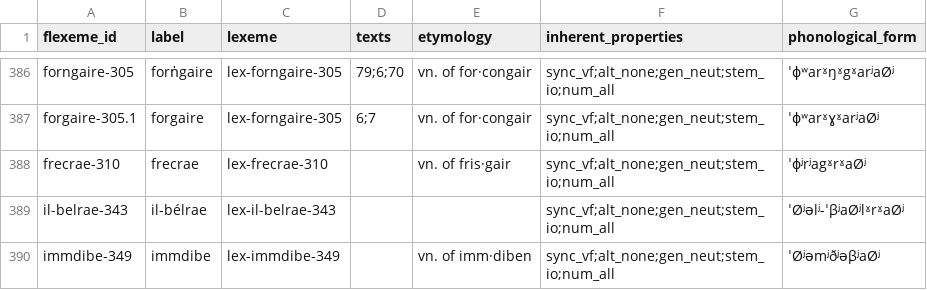
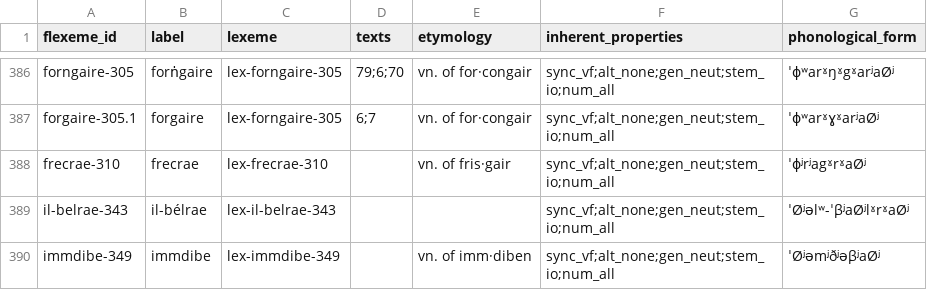
Before and after one commit to cormacanderson/Goidelex, a CSV file: flexemes.csv, drawn as a sheet; only a part is shown, gaps mark what is left out; the diff covers the shown part only.

Commit message:
Update flexemes.csv

```diff
--- a/flexemes.csv
+++ b/flexemes.csv
@@ -388,3 +388,3 @@ forgaire-305.1,forgaire,lex-forngaire-305,6;7,vn. of for·congair,sync_vf;alt_no
 frecrae-310,frecrae,lex-frecrae-310,,vn. of fris·gair,sync_vf;alt_none;gen_neut;stem_io;num_all,ˈɸʲrʲagˠrˠaØʲ
-il-belrae-343,il-bélrae,lex-il-belrae-343,,,sync_vf;alt_none;gen_neut;stem_io;num_all,ˈØʲəlʲ-ˈβʲaØʲlˠrˠaØʲ
+il-belrae-343,il-bélrae,lex-il-belrae-343,,,sync_vf;alt_none;gen_neut;stem_io;num_all,ˈØʲəlʷ-ˈβʲaØʲlˠrˠaØʲ
 immdibe-349,immdibe,lex-immdibe-349,,vn. of imm·diben,sync_vf;alt_none;gen_neut;stem_io;num_all,ˈØʲəmʲðʲəβʲaØʲ
```
Also changed, not shown: 27 edited cells elsewhere in this file.
